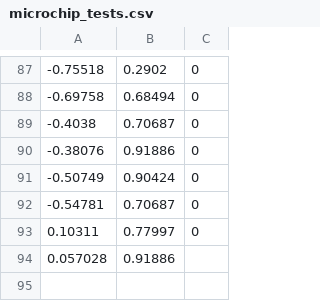
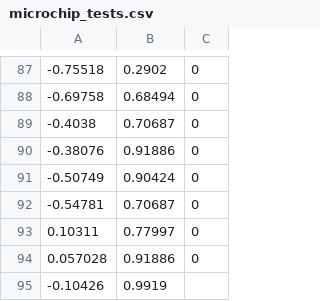
Before and after one commit to Hootsuit/ml-enhanced, a CSV file: notebooks/microchip_tests.csv, drawn as a sheet; only a part is shown, gaps mark what is left out.

Commit message:
v1.8.1

```diff
--- a/notebooks/microchip_tests.csv
+++ b/notebooks/microchip_tests.csv
@@ -93,2 +93,3 @@
 0.10311,0.77997,0
-0.057028,0.91886,
+0.057028,0.91886,0
+-0.10426,0.9919
```
